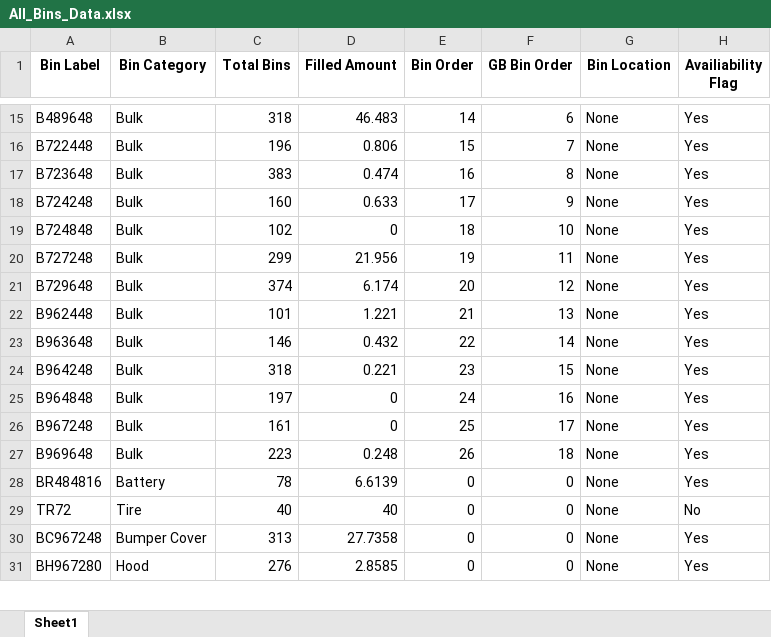
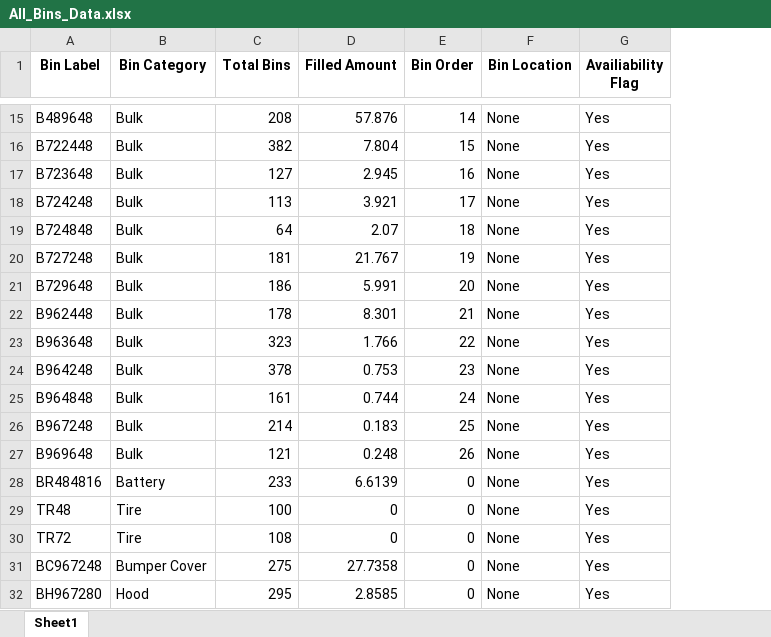
Before and after one commit to ssain2021/StorageRackOptimizationNew, an Excel workbook: Codes/All_Bins_Data.xlsx, sheet Sheet1, drawn as a sheet; only a part is shown, gaps mark what is left out; values as stored, in another font and other column widths than the file's, no borders; removed rows and columns are numbered as before the commit, all else as after; the diff covers the shown part only; the diff names each change by its address in the sheet, - before the commit and + after, or states it on an @@ line.

Commit message:
Minor changes- Removed GB Bin Order

```diff
--- a/Codes/All_Bins_Data.xlsx (sheet Sheet1)
+++ b/Codes/All_Bins_Data.xlsx (sheet Sheet1)
-column F (GB Bin Order), rows 15-31: 6 | 7 | 8 | 9 | 10 | 11 | 12 | 13 | 14 | 15 | 16 | 17 | 18 | 0 | 0 | 0 | 0
-C15 (Total Bins): 318
+C15 (Total Bins): 208
-D15 (Filled Amount): 46.483
+D15 (Filled Amount): 57.876
-C16 (Total Bins): 196
+C16 (Total Bins): 382
-D16 (Filled Amount): 0.806
+D16 (Filled Amount): 7.804
-C17 (Total Bins): 383
+C17 (Total Bins): 127
-D17 (Filled Amount): 0.474
+D17 (Filled Amount): 2.945
-C18 (Total Bins): 160
+C18 (Total Bins): 113
-D18 (Filled Amount): 0.633
+D18 (Filled Amount): 3.921
-C19 (Total Bins): 102
+C19 (Total Bins): 64
-D19 (Filled Amount): 0
+D19 (Filled Amount): 2.07
-C20 (Total Bins): 299
+C20 (Total Bins): 181
-D20 (Filled Amount): 21.956
+D20 (Filled Amount): 21.767
-C21 (Total Bins): 374
+C21 (Total Bins): 186
-D21 (Filled Amount): 6.174
+D21 (Filled Amount): 5.991
-C22 (Total Bins): 101
+C22 (Total Bins): 178
-D22 (Filled Amount): 1.221
+D22 (Filled Amount): 8.301
-C23 (Total Bins): 146
+C23 (Total Bins): 323
-D23 (Filled Amount): 0.432
+D23 (Filled Amount): 1.766
-C24 (Total Bins): 318
+C24 (Total Bins): 378
-D24 (Filled Amount): 0.221
+D24 (Filled Amount): 0.753
-C25 (Total Bins): 197
+C25 (Total Bins): 161
-D25 (Filled Amount): 0
+D25 (Filled Amount): 0.744
-C26 (Total Bins): 161
+C26 (Total Bins): 214
-D26 (Filled Amount): 0
+D26 (Filled Amount): 0.183
-C27 (Total Bins): 223
+C27 (Total Bins): 121
-C28 (Total Bins): 78
+C28 (Total Bins): 233
+row 29: TR48 | Tire | 100 | 0 | 0 | None | Yes
-C30 (Total Bins): 40
+C30 (Total Bins): 108
-D30 (Filled Amount): 40
+D30 (Filled Amount): 0
-G30 (Availiability Flag): No
+G30 (Availiability Flag): Yes
-C31 (Total Bins): 313
+C31 (Total Bins): 275
-C32 (Total Bins): 276
+C32 (Total Bins): 295
```
Also changed, not shown: 36 edited cells elsewhere in this sheet, 1 other file.
